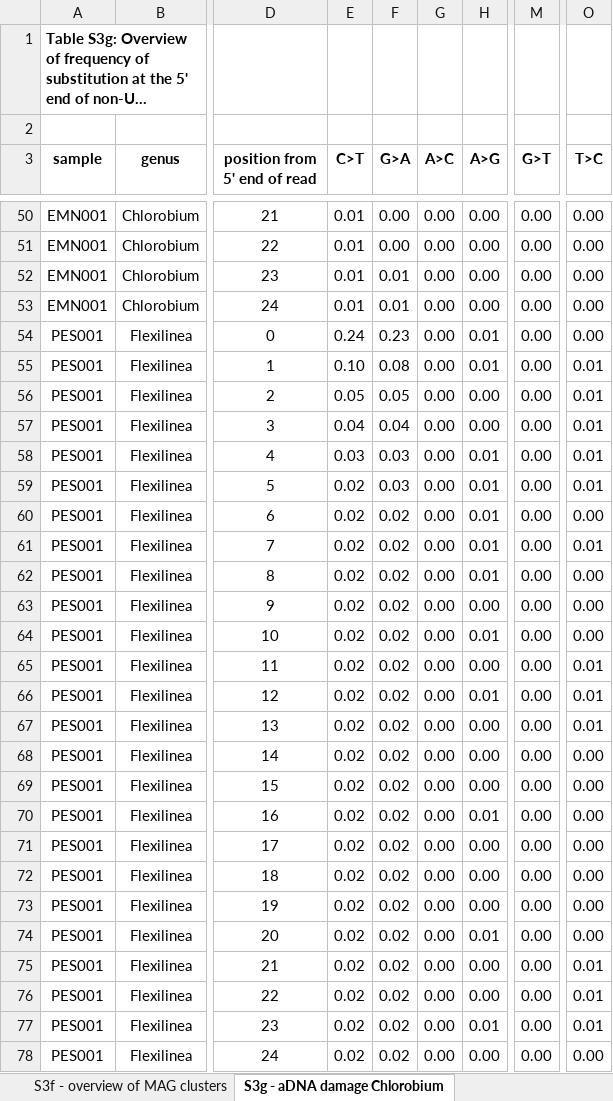
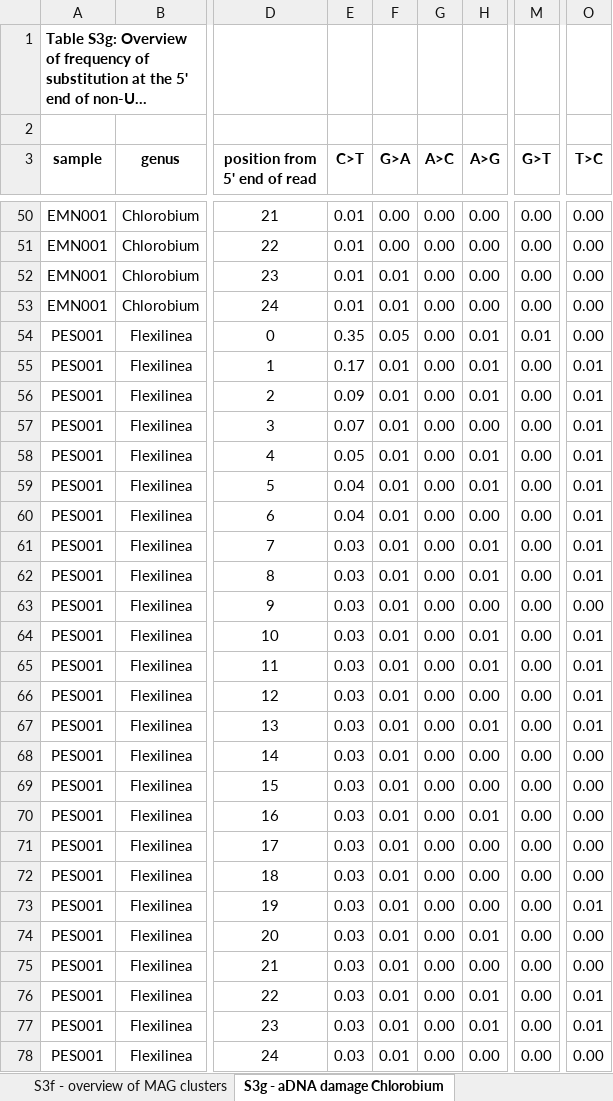
Before and after one commit to paleobiotechnology/EMN001_Paleofuran, an Excel workbook: 06-figures_tables/Dataset_S3.xlsx, sheet S3g - aDNA damage Chlorobium, drawn as a sheet; only a part is shown, gaps mark what is left out; long unchanged cells end in …; values as stored, in another font and other column widths than the file's, no borders; the diff covers the shown part only; the diff names each change by its address in the sheet, - before the commit and + after, or states it on an @@ line.

Commit message:
Add the updated aDNA damage data for PES001 and GOY005

```diff
--- a/06-figures_tables/Dataset_S3.xlsx (sheet S3g - aDNA damage Chlorobium)
+++ b/06-figures_tables/Dataset_S3.xlsx (sheet S3g - aDNA damage Chlorobium)
-E54 (C>T): 0.24
+E54 (C>T): 0.35
-F54 (G>A): 0.23
+F54 (G>A): 0.05
-M54 (G>T): 0.00
+M54 (G>T): 0.01
-E55 (C>T): 0.10
+E55 (C>T): 0.17
-F55 (G>A): 0.08
+F55 (G>A): 0.01
-E56 (C>T): 0.05
+E56 (C>T): 0.09
-F56 (G>A): 0.05
+F56 (G>A): 0.01
-H56 (A>G): 0.00
+H56 (A>G): 0.01
-E57 (C>T): 0.04
+E57 (C>T): 0.07
-F57 (G>A): 0.04
+F57 (G>A): 0.01
-E58 (C>T): 0.03
+E58 (C>T): 0.05
-F58:F59 (G>A): 0.03
+F58:F59 (G>A): 0.01
-E59:E60 (C>T): 0.02
+E59:E60 (C>T): 0.04
-F60:F78 (G>A): 0.02
+F60:F78 (G>A): 0.01
-H60 (A>G): 0.01
+H60 (A>G): 0.00
-O60 (T>C): 0.00
+O60 (T>C): 0.01
-E61:E78 (C>T): 0.02
+E61:E78 (C>T): 0.03
-O62 (T>C): 0.00
+O62 (T>C): 0.01
-O64 (T>C): 0.00
+O64 (T>C): 0.01
-H65 (A>G): 0.00
+H65 (A>G): 0.01
-H66 (A>G): 0.01
+H66 (A>G): 0.00
-H67 (A>G): 0.00
+H67 (A>G): 0.01
-O73 (T>C): 0.00
+O73 (T>C): 0.01
-O75 (T>C): 0.01
+O75 (T>C): 0.00
-H76 (A>G): 0.00
+H76 (A>G): 0.01
```
Also changed, not shown: 146 edited cells elsewhere in this sheet.
